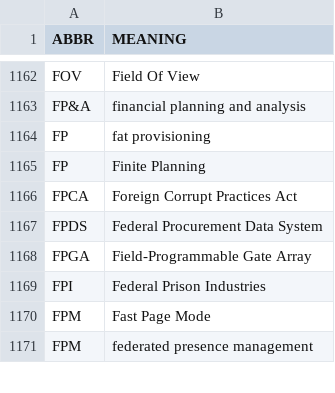
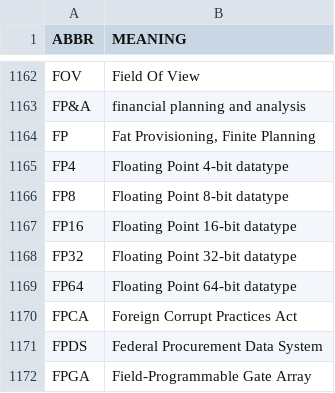
Before and after one commit to fleschutz/PowerShell, a CSV file: Data/Abbr/computing.csv, drawn as a sheet; only a part is shown, gaps mark what is left out; the shorter side is filled out with more unchanged rows.

Commit message:
Update computing.csv

```diff
--- a/Data/Abbr/computing.csv
+++ b/Data/Abbr/computing.csv
@@ -1163,4 +1163,8 @@ FOV,Field Of View
 FP&A,financial planning and analysis
-FP,fat provisioning
-FP,Finite Planning
+FP,"Fat Provisioning, Finite Planning"
+FP4,Floating Point 4-bit datatype
+FP8,Floating Point 8-bit datatype
+FP16,Floating Point 16-bit datatype
+FP32,Floating Point 32-bit datatype
+FP64,Floating Point 64-bit datatype
 FPCA,Foreign Corrupt Practices Act
```
